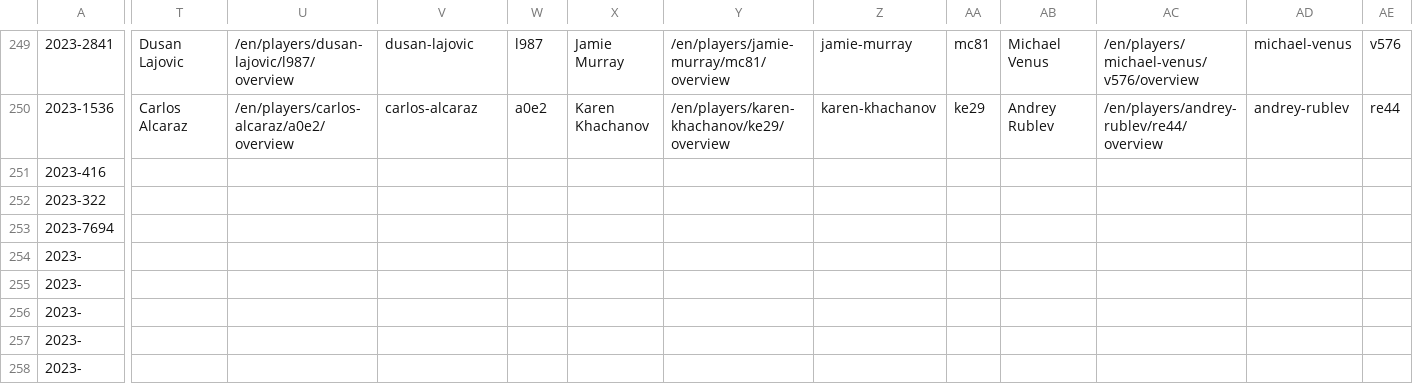
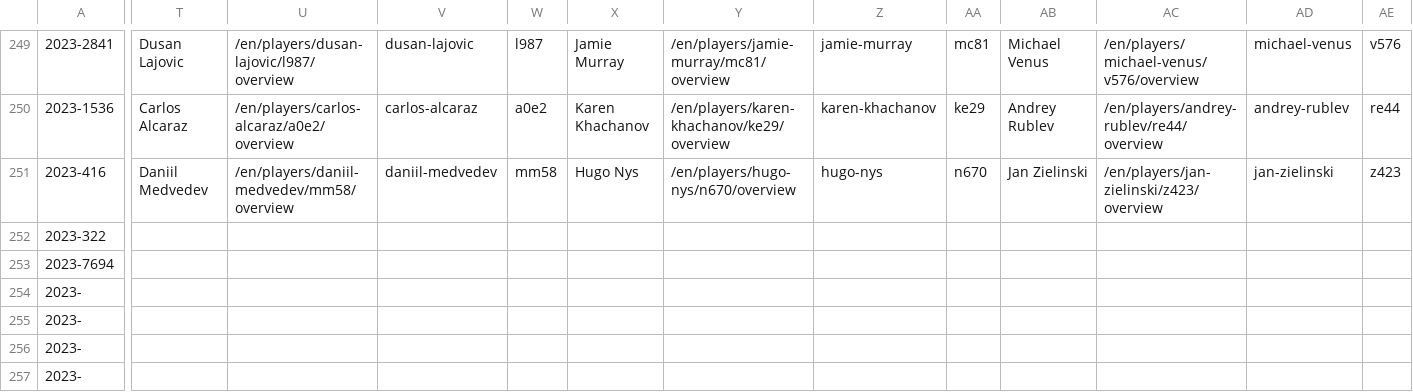
Before and after one commit to armstjc/atp-world-tour-tennis-data, a CSV file: csv/1_tournaments/tournaments_2020-2023.csv, drawn as a sheet; only a part is shown, gaps mark what is left out; the shorter side is filled out with more unchanged rows; the diff names each change by its address in the sheet, - before the commit and + after, or states it on an @@ line.

```diff
--- a/csv/1_tournaments/tournaments_2020-2023.csv
+++ b/csv/1_tournaments/tournaments_2020-2023.csv
-T251: (empty)
+T251: Daniil Medvedev
-U251: (empty)
+U251: /en/players/daniil-medvedev/mm58/overview
-V251: (empty)
+V251: daniil-medvedev
-W251: (empty)
+W251: mm58
-X251: (empty)
+X251: Hugo Nys
-Y251: (empty)
+Y251: /en/players/hugo-nys/n670/overview
-Z251: (empty)
+Z251: hugo-nys
-AA251: (empty)
+AA251: n670
-AB251: (empty)
+AB251: Jan Zielinski
-AC251: (empty)
+AC251: /en/players/jan-zielinski/z423/overview
-AD251: (empty)
+AD251: jan-zielinski
-AE251: (empty)
+AE251: z423
```
